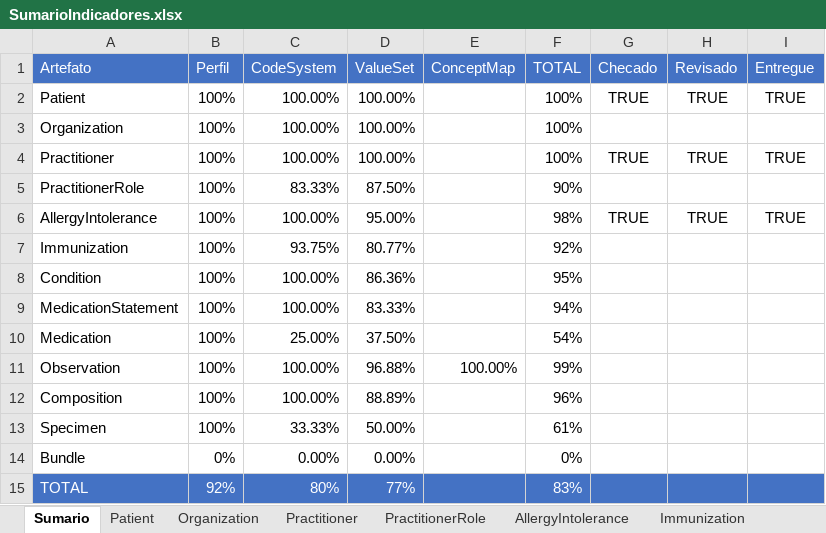
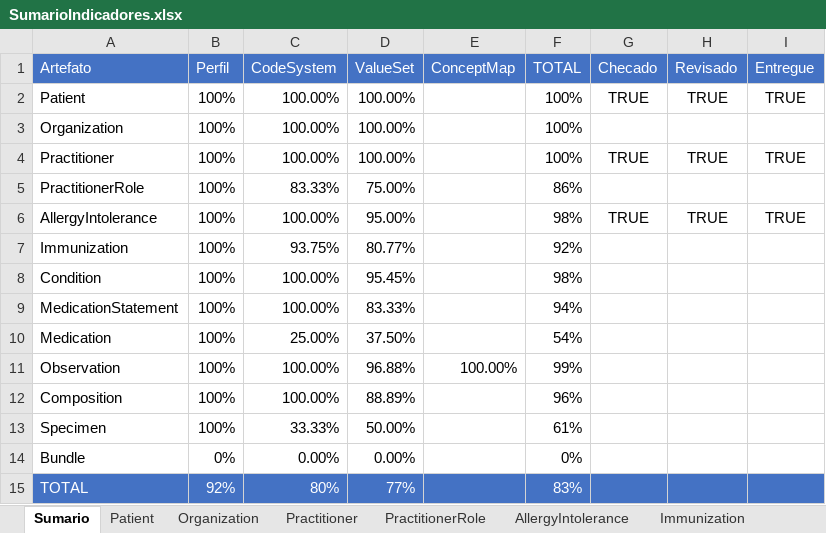
Before and after one commit to moaassis/https-git-codecommit.sa-east-1.amazonaws.com-v1-repos-ips-brasil-documentos, an Excel workbook: Gestão do Projeto/Indicadores/SumarioIndicadores.xlsx, sheet Sumario, drawn as a sheet; values as stored, in another font and other column widths than the file's, no borders; charts and pictures not drawn; the diff names each change by its address in the sheet, - before the commit and + after, or states it on an @@ line.

Commit message:
Update SumarioIndicadores.xlsx

```diff
--- a/Gestão do Projeto/Indicadores/SumarioIndicadores.xlsx (sheet Sumario)
+++ b/Gestão do Projeto/Indicadores/SumarioIndicadores.xlsx (sheet Sumario)
-D5 (ValueSet): 87.50%
+D5 (ValueSet): 75.00%
-F5 (TOTAL): 90%
+F5 (TOTAL): 86%
-D8 (ValueSet): 86.36%
+D8 (ValueSet): 95.45%
-F8 (TOTAL): 95%
+F8 (TOTAL): 98%
```
Also changed, not shown: sheet Patient, sheet Condition, sheet Immunization, sheet PractitionerRole, sheet Observation, sheet MedicationStatement, formulas that keep their value.
